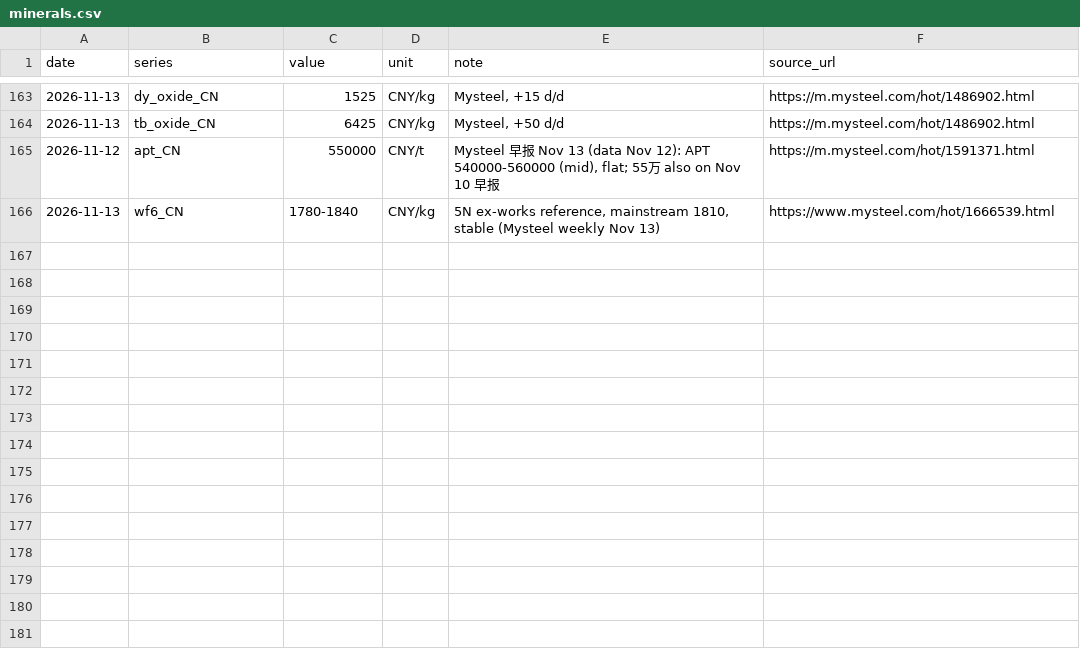
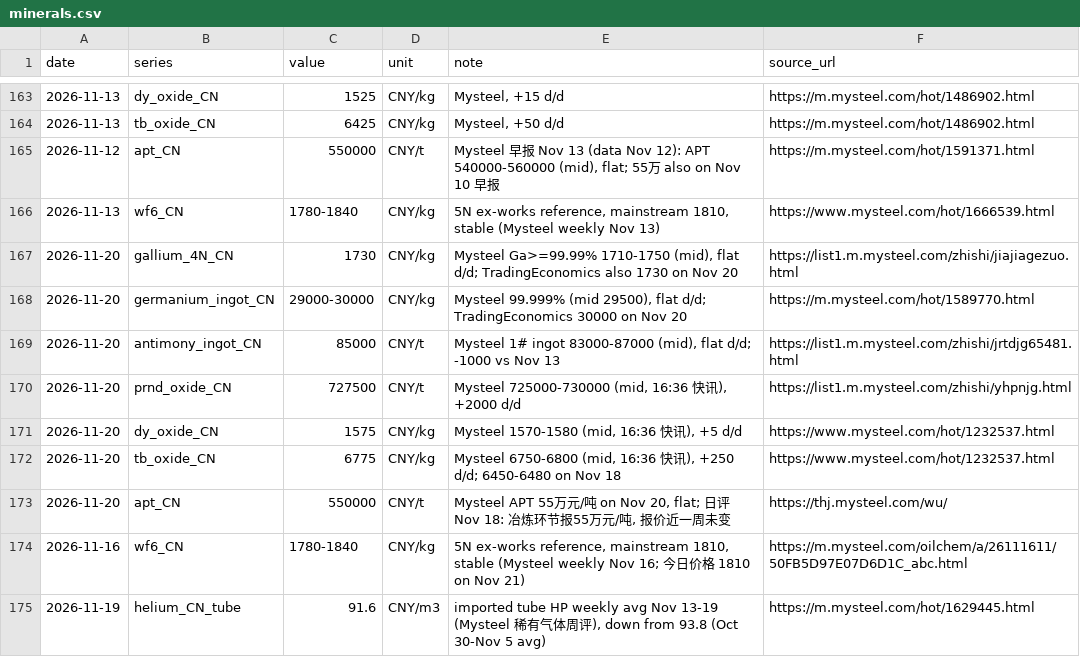
Before and after one commit to gregthomasschuck-cell/memory-price-tracker, a CSV file: data/minerals.csv, drawn as a sheet; only a part is shown, gaps mark what is left out; the diff names each change by its address in the sheet, - before the commit and + after, or states it on an @@ line.

```diff
--- a/data/minerals.csv
+++ b/data/minerals.csv
+row 167: 2026-11-20 | gallium_4N_CN | 1730 | CNY/kg | Mysteel Ga>=99.99% 1710-1750 (mid), flat d/d; TradingEconomics also 1730 on Nov 20 | https://list1.m.mysteel.com/zhishi/jiajiagezuo.html
+row 168: 2026-11-20 | germanium_ingot_CN | 29000-30000 | CNY/kg | Mysteel 99.999% (mid 29500), flat d/d; TradingEconomics 30000 on Nov 20 | https://m.mysteel.com/hot/1589770.html
+row 169: 2026-11-20 | antimony_ingot_CN | 85000 | CNY/t | Mysteel 1# ingot 83000-87000 (mid), flat d/d; -1000 vs Nov 13 | https://list1.m.mysteel.com/zhishi/jrtdjg65481.html
+row 170: 2026-11-20 | prnd_oxide_CN | 727500 | CNY/t | Mysteel 725000-730000 (mid, 16:36 快讯), +2000 d/d | https://list1.m.mysteel.com/zhishi/yhpnjg.html
+row 171: 2026-11-20 | dy_oxide_CN | 1575 | CNY/kg | Mysteel 1570-1580 (mid, 16:36 快讯), +5 d/d | https://www.mysteel.com/hot/1232537.html
+row 172: 2026-11-20 | tb_oxide_CN | 6775 | CNY/kg | Mysteel 6750-6800 (mid, 16:36 快讯), +250 d/d; 6450-6480 on Nov 18 | https://www.mysteel.com/hot/1232537.html
+row 173: 2026-11-20 | apt_CN | 550000 | CNY/t | Mysteel APT 55万元/吨 on Nov 20, flat; 日评 Nov 18: 冶炼环节报55万元/吨, 报价近一周未变 | https://thj.mysteel.com/wu/
+row 174: 2026-11-16 | wf6_CN | 1780-1840 | CNY/kg | 5N ex-works reference, mainstream 1810, stable (Mysteel weekly Nov 16; 今日价格 1810 on Nov 21) | https://m.mysteel.com/oilchem/a/26111611/50FB5D97E07D6D1C_abc.html
+row 175: 2026-11-19 | helium_CN_tube | 91.6 | CNY/m3 | imported tube HP weekly avg Nov 13-19 (Mysteel 稀有气体周评), down from 93.8 (Oct 30-Nov 5 avg) | https://m.mysteel.com/hot/1629445.html
```
Also changed, not shown: data/pcb_materials.csv.
